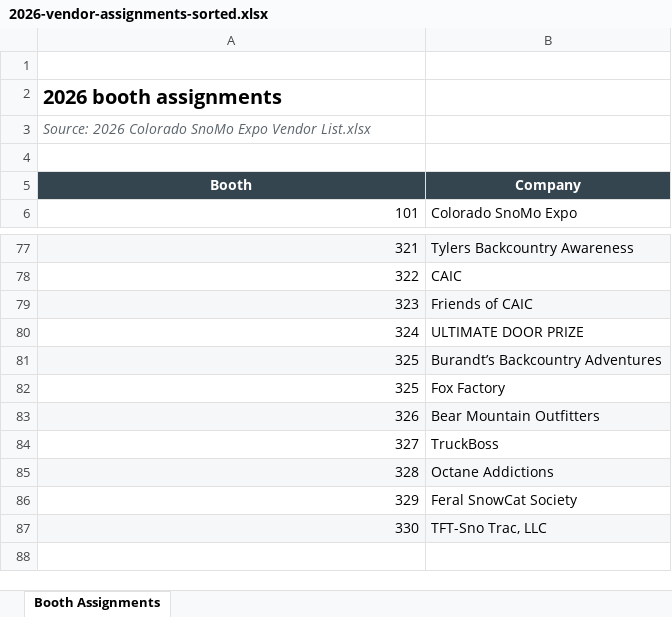
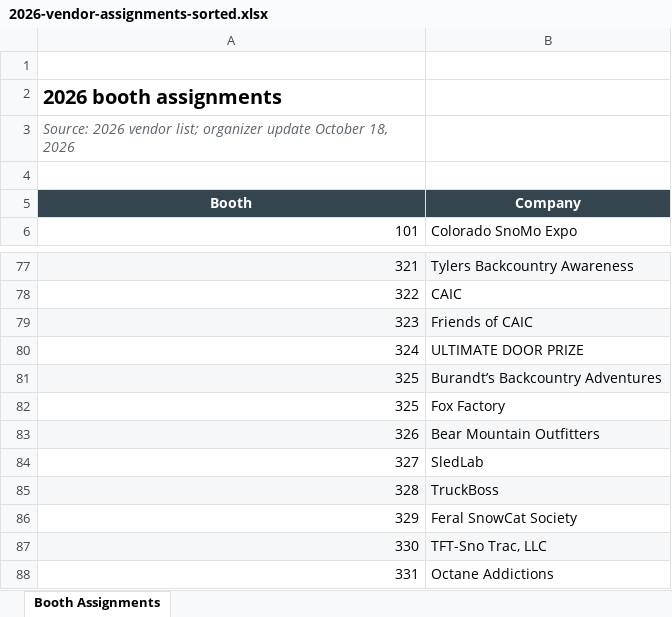
Before and after one commit to tudizzle/SNOMO-EXPO, an Excel workbook: docs/floorplan-2026/2026-vendor-assignments-sorted.xlsx, sheet Booth Assignments, drawn as a sheet; only a part is shown, gaps mark what is left out; values as stored, in another font and other column widths than the file's, no borders; table styles not drawn; removed rows and columns are numbered as before the commit, all else as after; the diff names each change by its address in the sheet, - before the commit and + after, or states it on an @@ line.

Commit message:
Update floor plan and booth assignments with SledLab

```diff
--- a/docs/floorplan-2026/2026-vendor-assignments-sorted.xlsx (sheet Booth Assignments)
+++ b/docs/floorplan-2026/2026-vendor-assignments-sorted.xlsx (sheet Booth Assignments)
-A3 (Booth): Source: 2026 Colorado SnoMo Expo Vendor List.xlsx
+A3 (Booth): Source: 2026 vendor list; organizer update October 18, 2026
+row 84: 327 | SledLab
-A85 (Booth): 327
+A85 (Booth): 328
-A85:B85 fill: none
+A85:B85 fill: #F5F7F8
-row 85: 328 | Octane Addictions
+row 88: 331 | Octane Addictions
```
Also changed, not shown: 18 other files.
